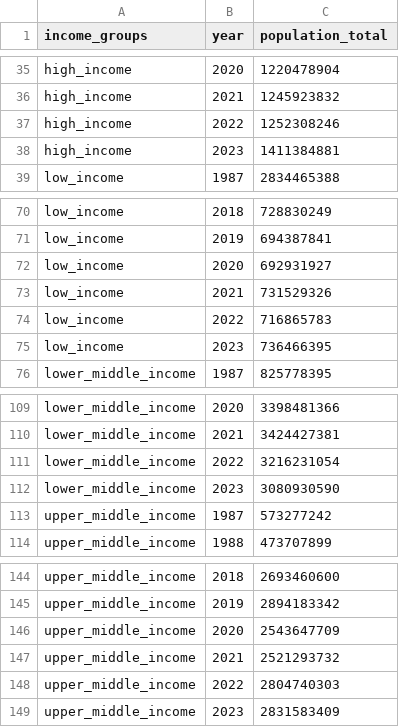
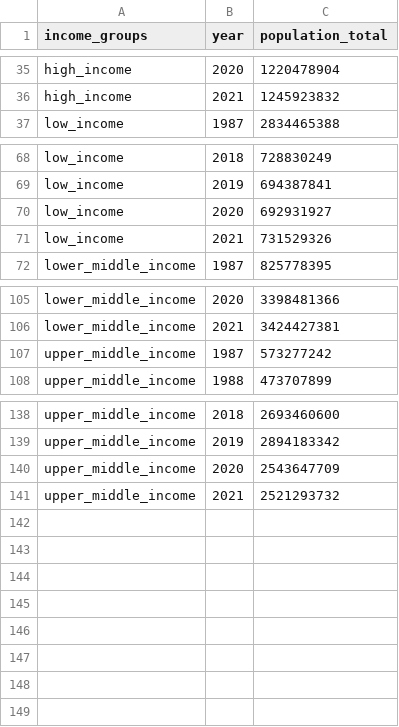
Before and after one commit to open-numbers/ddf--gapminder--population_by_income_group, a CSV file: ddf--datapoints--population_total--by--income_groups--year.csv, drawn as a sheet; only a part is shown, gaps mark what is left out.

Commit message:
auto generated dataset

```diff
--- a/ddf--datapoints--population_total--by--income_groups--year.csv
+++ b/ddf--datapoints--population_total--by--income_groups--year.csv
@@ -36,4 +36,2 @@ high_income,2020,1220478904
 high_income,2021,1245923832
-high_income,2022,1252308246
-high_income,2023,1411384881
 low_income,1987,2834465388
@@ -73,4 +71,2 @@ low_income,2020,692931927
 low_income,2021,731529326
-low_income,2022,716865783
-low_income,2023,736466395
 lower_middle_income,1987,825778395
@@ -110,4 +106,2 @@ lower_middle_income,2020,3398481366
 lower_middle_income,2021,3424427381
-lower_middle_income,2022,3216231054
-lower_middle_income,2023,3080930590
 upper_middle_income,1987,573277242
@@ -147,3 +141 @@ upper_middle_income,2020,2543647709
 upper_middle_income,2021,2521293732
-upper_middle_income,2022,2804740303
-upper_middle_income,2023,2831583409
```
Also changed, not shown: ddf--datapoints--population_total_percent--by--income_groups--year.csv, 1 other file.
